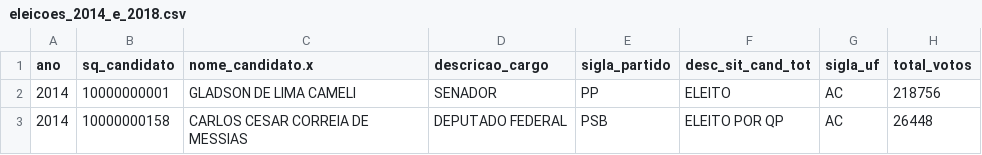
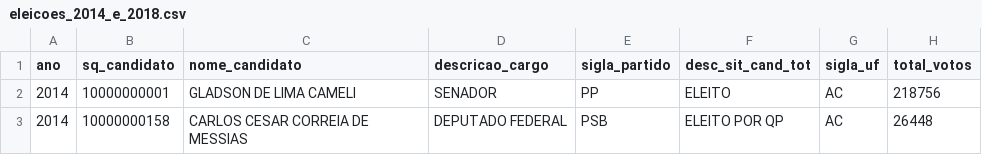
Before and after one commit to pyladiespb-org/minicurso-analise-descritiva-dados-abertos, a CSV file: data/congressistas-eleitos/eleicoes_2014_e_2018.csv, drawn as a sheet; only a part is shown; the diff names each change by its address in the sheet, - before the commit and + after, or states it on an @@ line.

Commit message:
Update eleicoes_2014_e_2018.csv

```diff
--- a/data/congressistas-eleitos/eleicoes_2014_e_2018.csv
+++ b/data/congressistas-eleitos/eleicoes_2014_e_2018.csv
-C1: nome_candidato.x
+C1: nome_candidato
```
